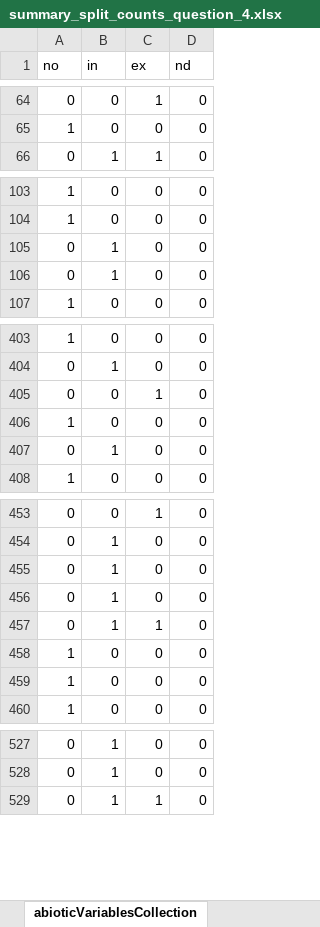
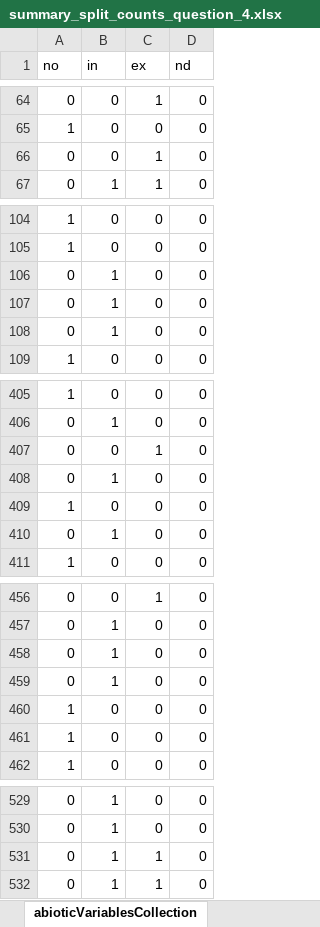
Before and after one commit to CCampanini/Campanini_et_al-Peering_into_the_twilight_mesophotic_systematic_literature_review, an Excel workbook: Extracted_data_analysis/temperate/Output-Transformed_data/summary_split_counts_question_4.xlsx, sheet abioticVariablesCollection, drawn as a sheet; only a part is shown, gaps mark what is left out; values as stored, in another font and other column widths than the file's, no borders; 1 other sheet too large or unreadable and not compared; the diff names each change by its address in the sheet, - before the commit and + after, or states it on an @@ line.

```diff
--- a/Extracted_data_analysis/temperate/Output-Transformed_data/summary_split_counts_question_4.xlsx (sheet abioticVariablesCollection)
+++ b/Extracted_data_analysis/temperate/Output-Transformed_data/summary_split_counts_question_4.xlsx (sheet abioticVariablesCollection)
+row 66: 0 | 0 | 1 | 0
+row 106: 0 | 1 | 0 | 0
+row 408: 0 | 1 | 0 | 0
@@ row 457 moved to row 531: 0 @@
```
Also changed, not shown: sheet abioticVariables, sheet meso_design, sheet meso_replicates, sheet temporalReplicates, Extracted_data_analysis/temperate/Output-Transformed_data/sampling_unit_tot.xlsx, Extracted_data_analysis/temperate/Output-Transformed_data/summary_counts_question_1-3.xlsx, 28 other files.
